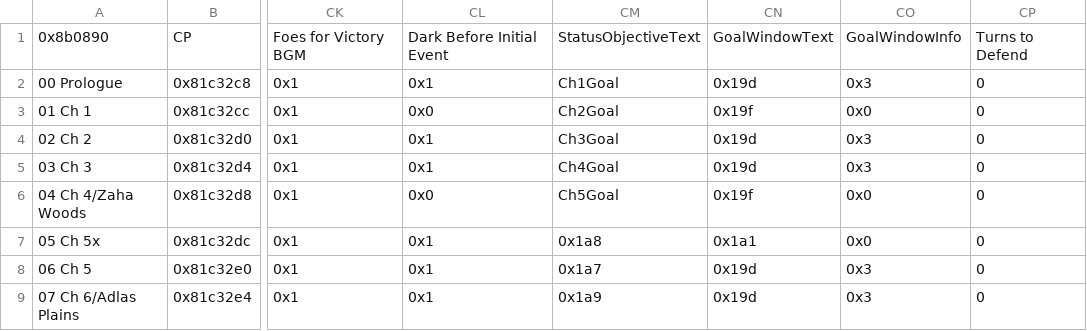
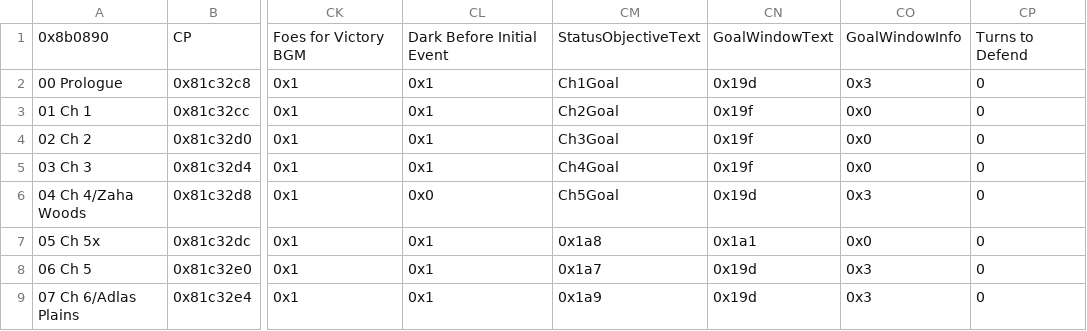
Before and after one commit to Darrman/WarOfLovers, a CSV file: Tables/NightmareModules/ChapterData/ChapterData.csv, drawn as a sheet; only a part is shown, gaps mark what is left out; the diff names each change by its address in the sheet, - before the commit and + after, or states it on an @@ line.

```diff
--- a/Tables/NightmareModules/ChapterData/ChapterData.csv
+++ b/Tables/NightmareModules/ChapterData/ChapterData.csv
-CL3: 0x0
+CL3: 0x1
-CN4:CN5: 0x19d
+CN4:CN5: 0x19f
-CO4:CO5: 0x3
+CO4:CO5: 0x0
-CN6: 0x19f
+CN6: 0x19d
-CO6: 0x0
+CO6: 0x3
```
Also changed, not shown: Tables/NightmareModules/Items/ItemTable.csv, Tables/NightmareModules/Items/SpellAssociationList.csv, 6 other files.
